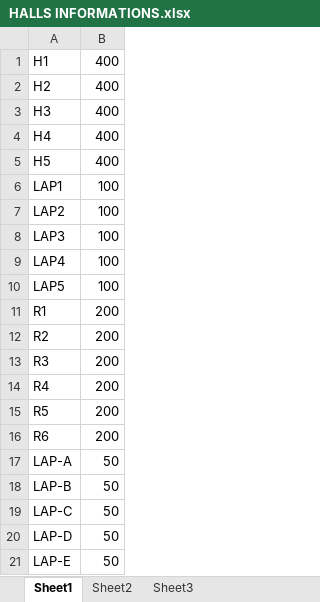
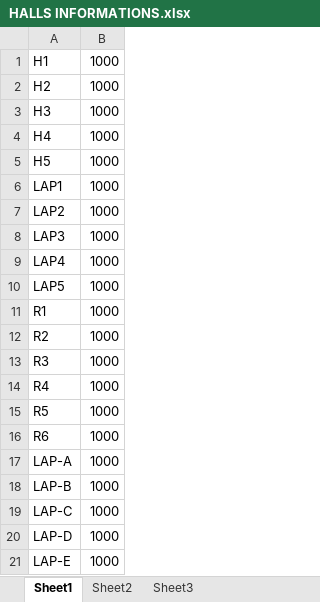
Before and after one commit to NoOourAn/Tabular-project, an Excel workbook: services/excel/HALLS INFORMATIONS.xlsx, sheet Sheet1, drawn as a sheet; values as stored, in another font and other column widths than the file's, no borders; the diff names each change by its address in the sheet, - before the commit and + after, or states it on an @@ line.

```diff
--- a/services/excel/HALLS INFORMATIONS.xlsx (sheet Sheet1)
+++ b/services/excel/HALLS INFORMATIONS.xlsx (sheet Sheet1)
-B1:B5: 400
+B1:B5: 1000
-B6:B10: 100
+B6:B10: 1000
-B11:B16: 200
+B11:B16: 1000
-B17:B21: 50
+B17:B21: 1000
```
Also changed, not shown: services/excel/COURSES INFORMATIONS.xlsx, 10 other files.
